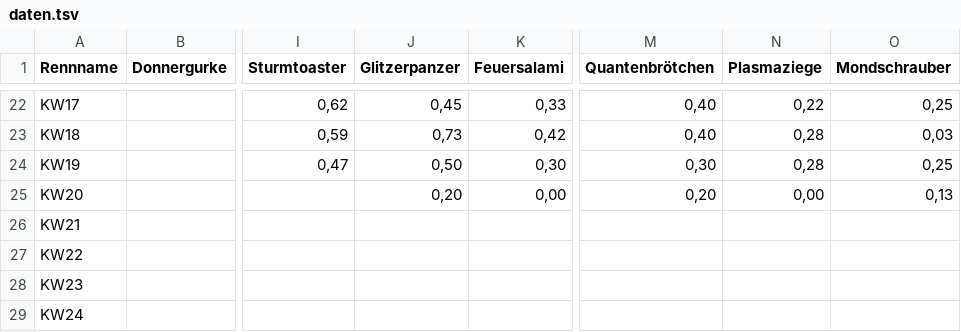
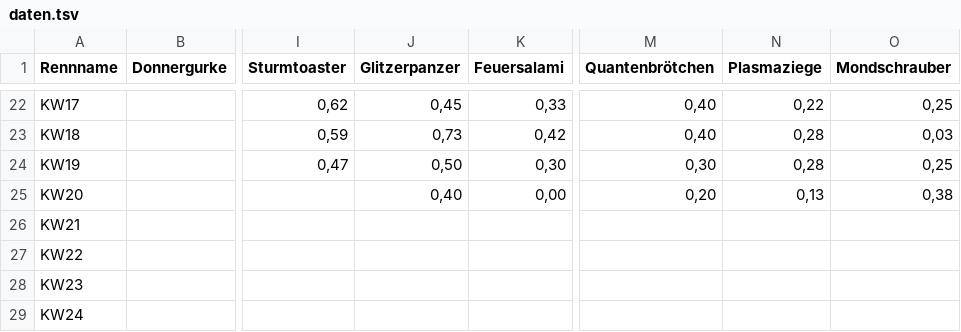
Before and after one commit to christianknoll-create/sdr, a TSV file: daten.tsv, drawn as a sheet; only a part is shown, gaps mark what is left out; the diff names each change by its address in the sheet, - before the commit and + after, or states it on an @@ line.

```diff
--- a/daten.tsv
+++ b/daten.tsv
-J25 (Glitzerpanzer): 0,20
+J25 (Glitzerpanzer): 0,40
-N25 (Plasmaziege): 0,00
+N25 (Plasmaziege): 0,13
-O25 (Mondschrauber): 0,13
+O25 (Mondschrauber): 0,38
```
Also changed, not shown: 1 other file.
